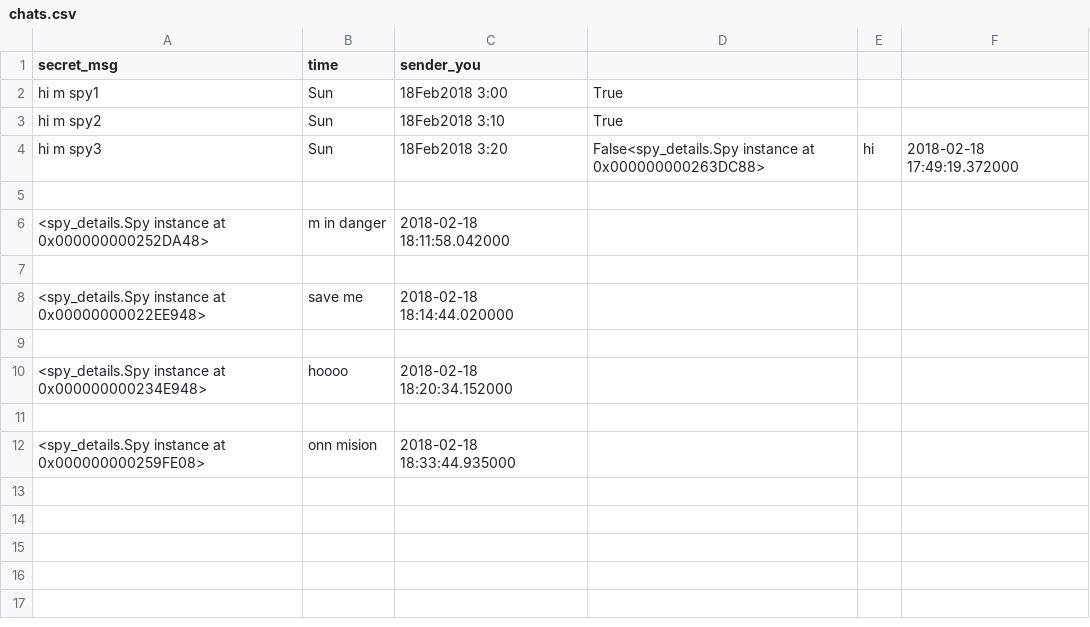
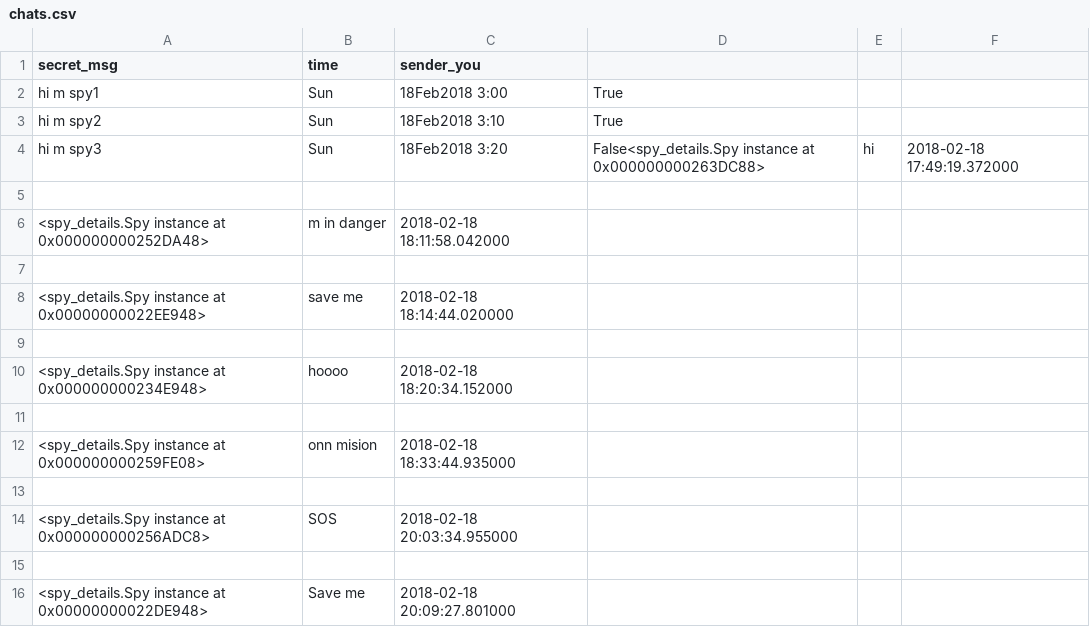
Before and after one commit to AkritiGupta09/spychat, a CSV file: chats.csv, drawn as a sheet.

Commit message:
spyclass n save+load of chats n frnd done

```diff
--- a/chats.csv
+++ b/chats.csv
@@ -12 +12,5 @@ hi m spy3,Sun,18Feb2018 3:20,False<spy_details.Spy instance at 0x000000000263DC8
 <spy_details.Spy instance at 0x000000000259FE08>,onn mision,2018-02-18 18:33:44.935000
+
+<spy_details.Spy instance at 0x000000000256ADC8>,SOS,2018-02-18 20:03:34.955000
+
+<spy_details.Spy instance at 0x00000000022DE948>,Save me,2018-02-18 20:09:27.801000
```
Also changed, not shown: 3 other files.
